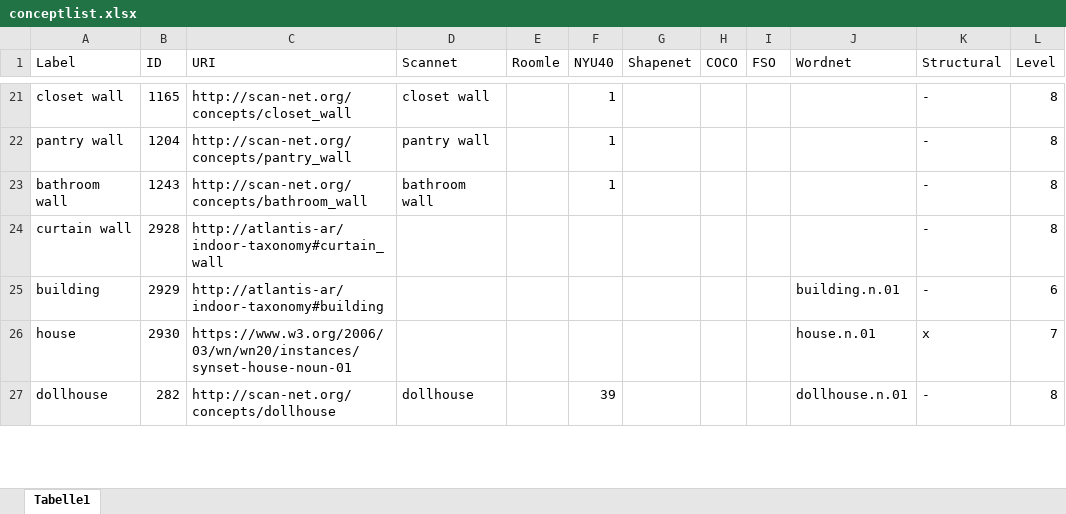
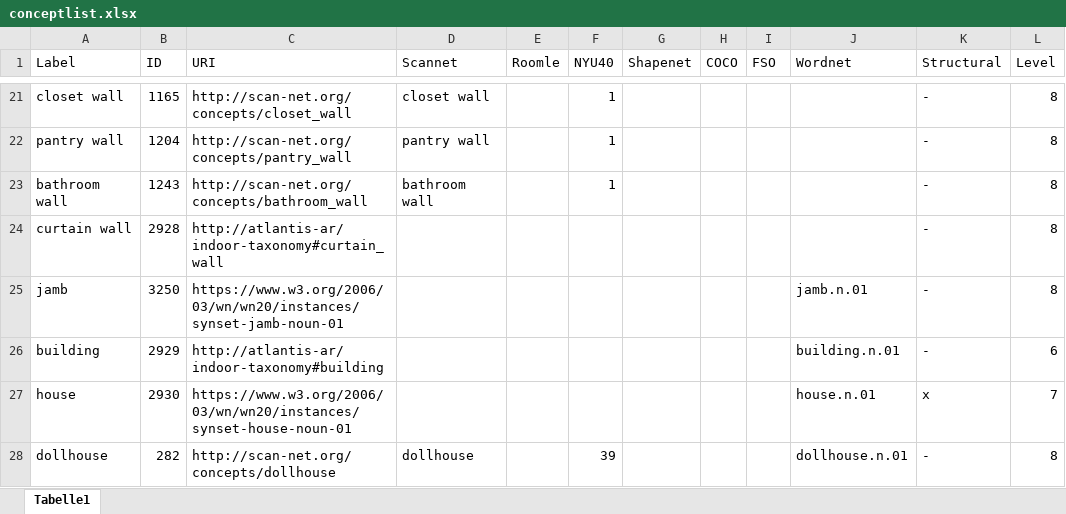
Before and after one commit to atlantis-ar/IndoorObjectTaxonomy, an Excel workbook: conceptlist.xlsx, sheet Tabelle1, drawn as a sheet; only a part is shown, gaps mark what is left out; values as stored, in another font and other column widths than the file's, no borders; the diff names each change by its address in the sheet, - before the commit and + after, or states it on an @@ line.

Commit message:
added jamb / reveal

```diff
--- a/conceptlist.xlsx (sheet Tabelle1)
+++ b/conceptlist.xlsx (sheet Tabelle1)
+row 25: jamb | 3250 | https://www.w3.org/2006/03/wn/wn20/instances/synset-jamb-noun-01 |  |  |  |  |  |  | jamb.n.01 | - | 8
```
Also changed, not shown: 2 other files.
